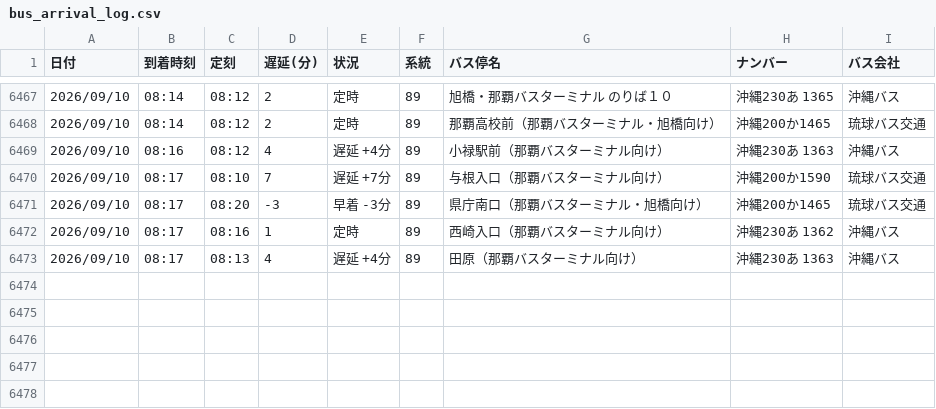
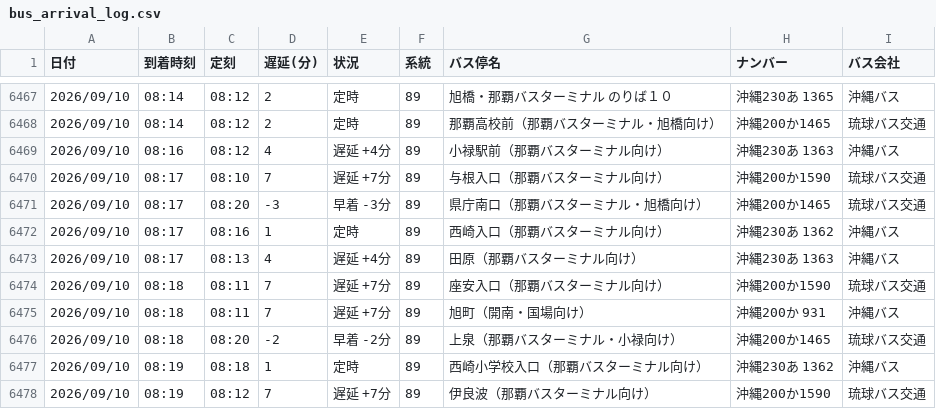
Before and after one commit to uy819/bus-analysis, a CSV file: bus_arrival_log.csv, drawn as a sheet; only a part is shown, gaps mark what is left out; the diff names each change by its address in the sheet, - before the commit and + after, or states it on an @@ line.

```diff
--- a/bus_arrival_log.csv
+++ b/bus_arrival_log.csv
+row 6474: 2026/09/10 | 08:18 | 08:11 | 7 | 遅延 +7分 | 89 | 座安入口（那覇バスターミナル向け） | 沖縄200か1590 | 琉球バス交通
+row 6475: 2026/09/10 | 08:18 | 08:11 | 7 | 遅延 +7分 | 89 | 旭町（開南・国場向け） | 沖縄200か 931 | 沖縄バス
+row 6476: 2026/09/10 | 08:18 | 08:20 | -2 | 早着 -2分 | 89 | 上泉（那覇バスターミナル・小禄向け） | 沖縄200か1465 | 琉球バス交通
+row 6477: 2026/09/10 | 08:19 | 08:18 | 1 | 定時 | 89 | 西崎小学校入口（那覇バスターミナル向け） | 沖縄230あ 1362 | 沖縄バス
+row 6478: 2026/09/10 | 08:19 | 08:12 | 7 | 遅延 +7分 | 89 | 伊良波（那覇バスターミナル向け） | 沖縄200か1590 | 琉球バス交通
```
Also changed, not shown: 1 other file.
